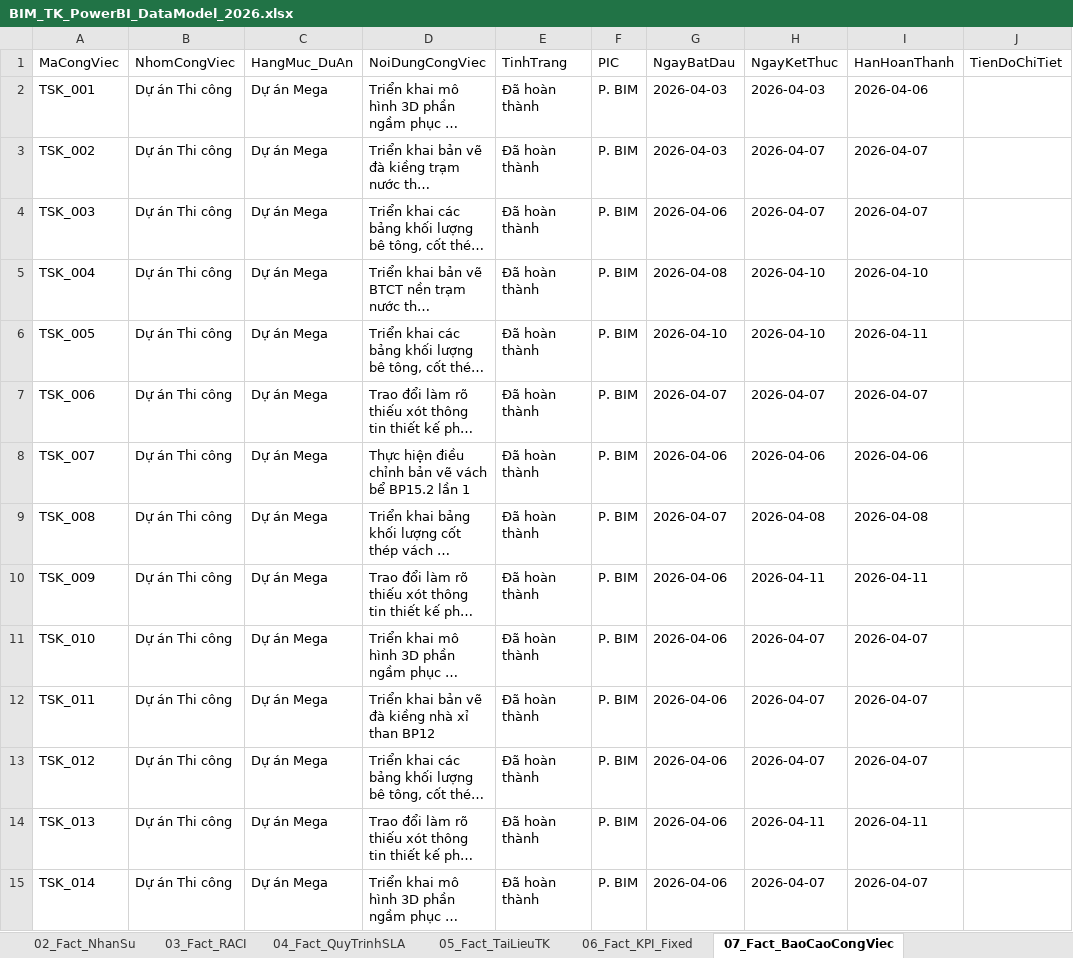
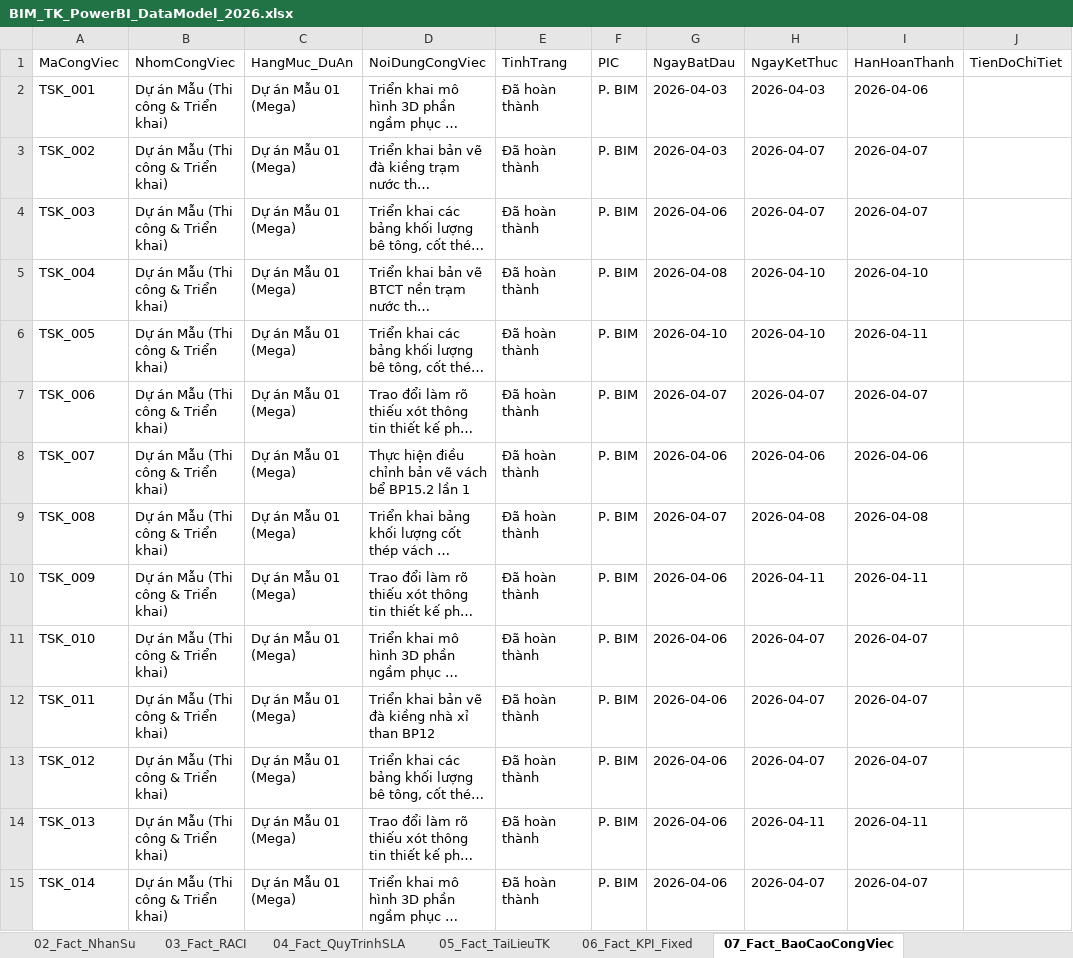
Before and after one commit to vuthanh115/BIM-DB, an Excel workbook: BIM_TK_PowerBI_DataModel_2026.xlsx, sheet 07_Fact_BaoCaoCongViec, drawn as a sheet; only a part is shown; long unchanged cells end in …; values as stored, in another font and other column widths than the file's, no borders; the diff covers the shown part only; the diff names each change by its address in the sheet, - before the commit and + after, or states it on an @@ line.

```diff
--- a/BIM_TK_PowerBI_DataModel_2026.xlsx (sheet 07_Fact_BaoCaoCongViec)
+++ b/BIM_TK_PowerBI_DataModel_2026.xlsx (sheet 07_Fact_BaoCaoCongViec)
-B2:B15 (NhomCongViec): Dự án Thi công
+B2:B15 (NhomCongViec): Dự án Mẫu (Thi công & Triển khai)
-C2:C15 (HangMuc_DuAn): Dự án Mega
+C2:C15 (HangMuc_DuAn): Dự án Mẫu 01 (Mega)
```
Also changed, not shown: 146 edited cells elsewhere in this sheet, sheet 00_PowerBI_Dashboard_DAX, 3 other files.
